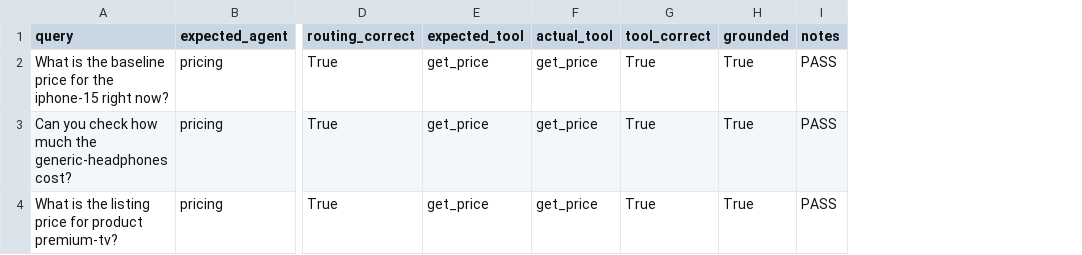
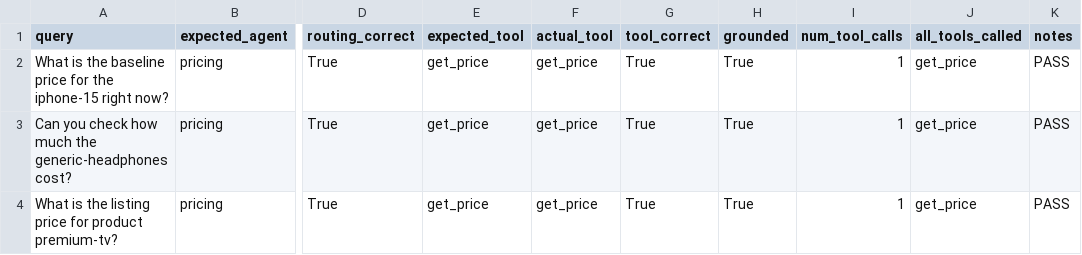
Before and after one commit to RohitRathod0/mcp-multi-agent-marketplace, a CSV file: eval/results/v2.csv, drawn as a sheet; only a part is shown, gaps mark what is left out; the diff covers the shown part only; the diff names each change by its address in the sheet, - before the commit and + after, or states it on an @@ line.

```diff
--- a/eval/results/v2.csv
+++ b/eval/results/v2.csv
+column I (num_tool_calls), rows 2-4: all 1
+column J (all_tools_called), rows 2-4: all get_price
```
Also changed, not shown: 10 edited cells elsewhere in this file, eval/results/holdout_v2.csv, eval/results/v3.csv, 13 other files.
